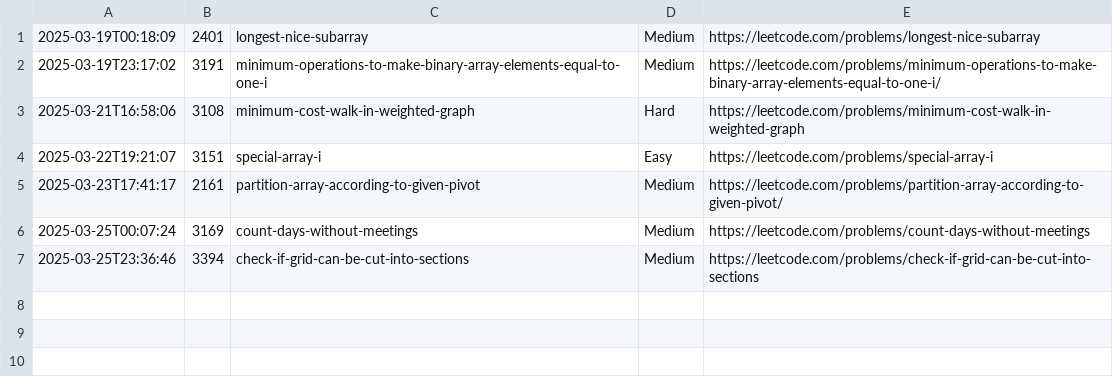
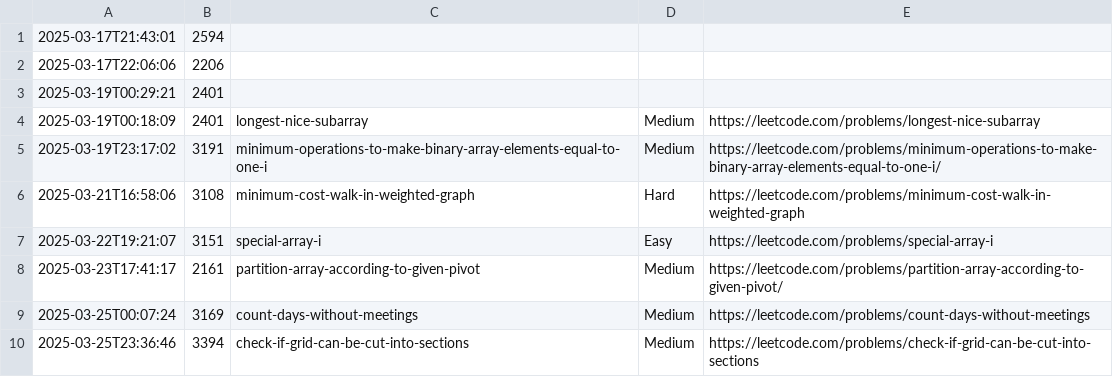
Before and after one commit to ytungdev/leet-notes, a CSV file: leetcode-log.csv, drawn as a sheet.

Commit message:
updated log

```diff
--- a/leetcode-log.csv
+++ b/leetcode-log.csv
@@ -1 +1,4 @@
+2025-03-17T21:43:01, 2594
+2025-03-17T22:06:06, 2206
+2025-03-19T00:29:21, 2401
 2025-03-19T00:18:09, 2401, longest-nice-subarray, Medium, https://leetcode.com/problems/longest-nice-subarray
```
